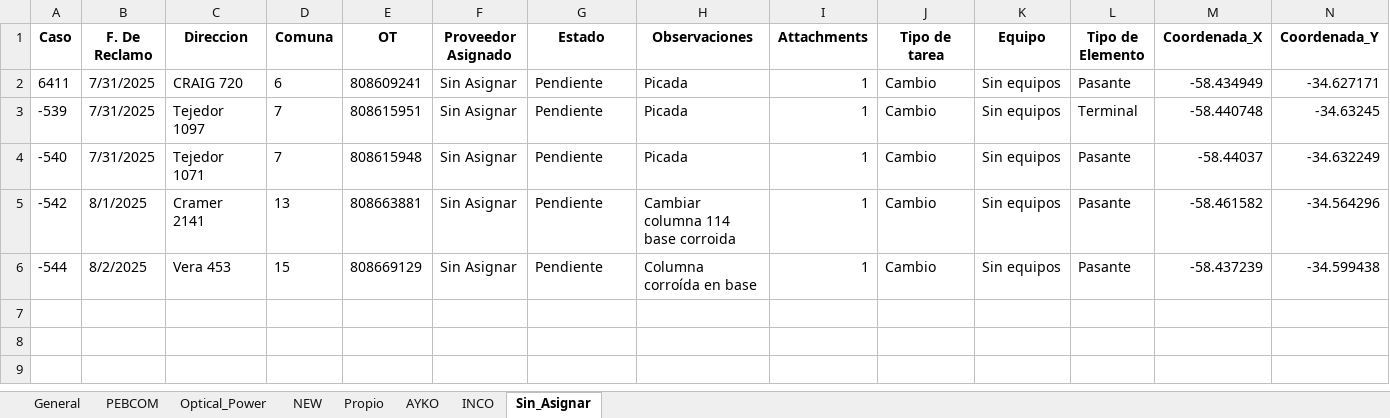
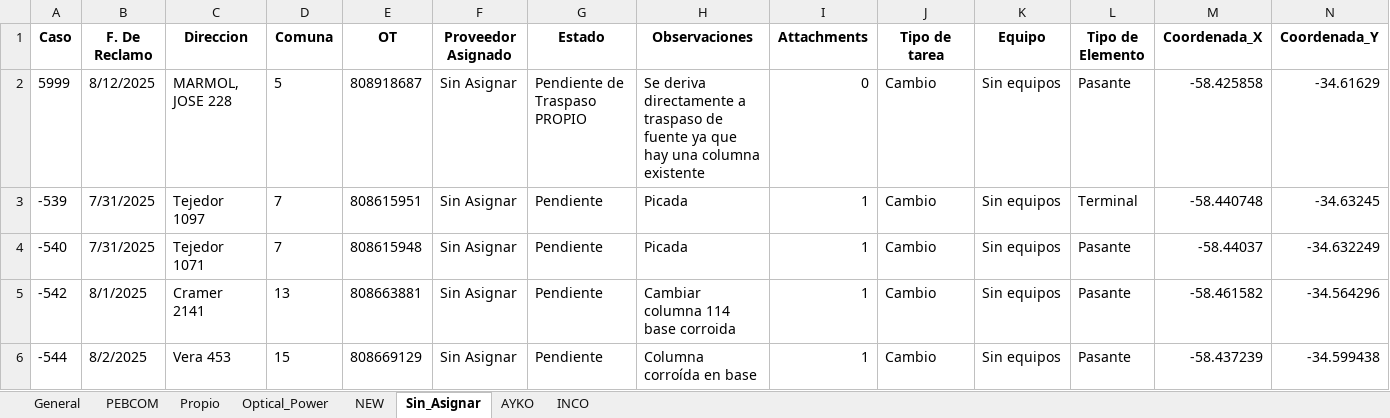
Before and after one commit to gestiondereclamosteco/pendientes_mantenimiento, an Excel workbook: mapa_interactivo.xlsx, sheet Sin_Asignar, drawn as a sheet; only a part is shown; values as stored, in another font and other column widths than the file's, no borders; removed rows and columns are numbered as before the commit, all else as after; rows hold the shown columns only; the diff names each change by its address in the sheet, - before the commit and + after, or states it on an @@ line.

```diff
--- a/mapa_interactivo.xlsx (sheet Sin_Asignar)
+++ b/mapa_interactivo.xlsx (sheet Sin_Asignar)
@@ sheet tab order changed: General | PEBCOM | Propio | Optical_Power | NEW | Sin_Asignar | AYKO | INCO @@
-row 2: 6411 | 7/31/2025 | CRAIG 720 | 6 | 808609241 | Sin Asignar | Pendiente | Picada | 1 | Cambio | Sin equipos | Pasante | -58.434949 | -34.627171
+row 2: 5999 | 8/12/2025 | MARMOL, JOSE 228 | 5 | 808918687 | Sin Asignar | Pendiente de Traspaso PROPIO | Se deriva directamente a traspaso de fuente ya que hay una columna existente | 0 | Cambio | Sin equipos | Pasante | -58.425858 | -34.61629
```
Also changed, not shown: sheet General, sheet PEBCOM, sheet NEW, sheet AYKO, sheet Optical_Power, sheet INCO, 1 other file.
